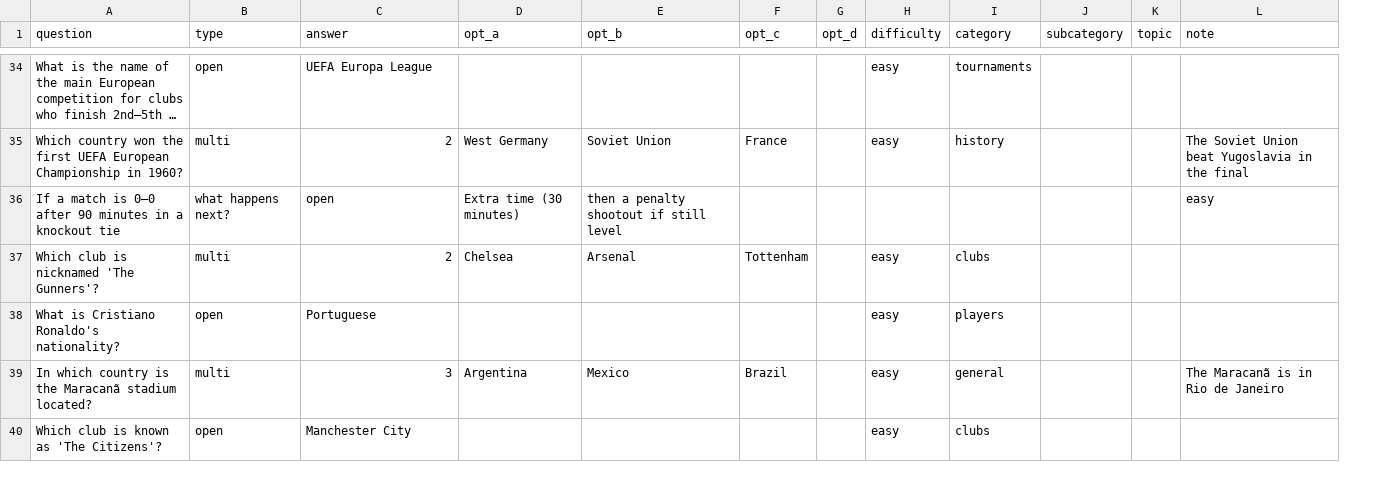
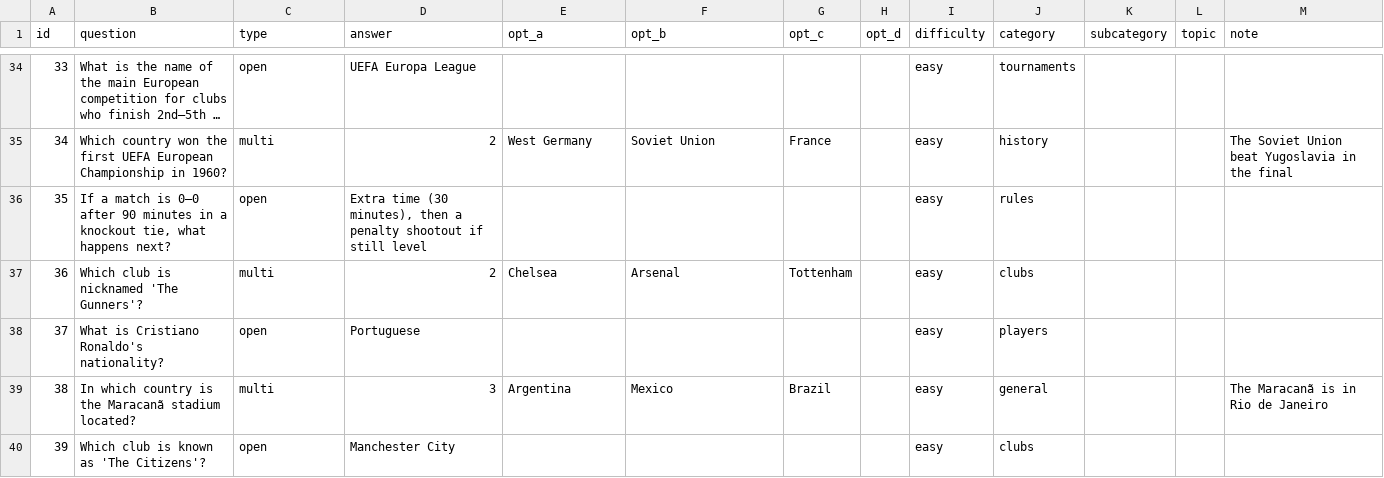
Before and after one commit to mojeebahmed/triventurex, a CSV file: game_editions/football-quest/questions.csv, drawn as a sheet; only a part is shown, gaps mark what is left out; long unchanged cells end in …; removed rows and columns are numbered as before the commit, all else as after; the diff covers the shown part only; the diff names each change by its address in the sheet, - before the commit and + after, or states it on an @@ line.

```diff
--- a/game_editions/football-quest/questions.csv
+++ b/game_editions/football-quest/questions.csv
+column A (id), rows 34-35: 33 | 34; rows 37-40: 36 | 37 | 38 | 39
-row 36: If a match is 0–0 after 90 minutes in a knockout tie | what happens next? | open | Extra time (30 minutes) | then a penalty shootout if still level |  |  |  |  |  |  | easy
+row 36: 35 | If a match is 0–0 after 90 minutes in a knockout tie, what happens next? | open | Extra time (30 minutes), then a penalty shootout if still level |  |  |  |  | easy | rules
```
Also changed, not shown: 7 added rows, 7 removed rows and 10 edited cells elsewhere in this file, game_editions/swab-quest/questions.csv, game_editions/template/questions-template.csv, 5 other files.
